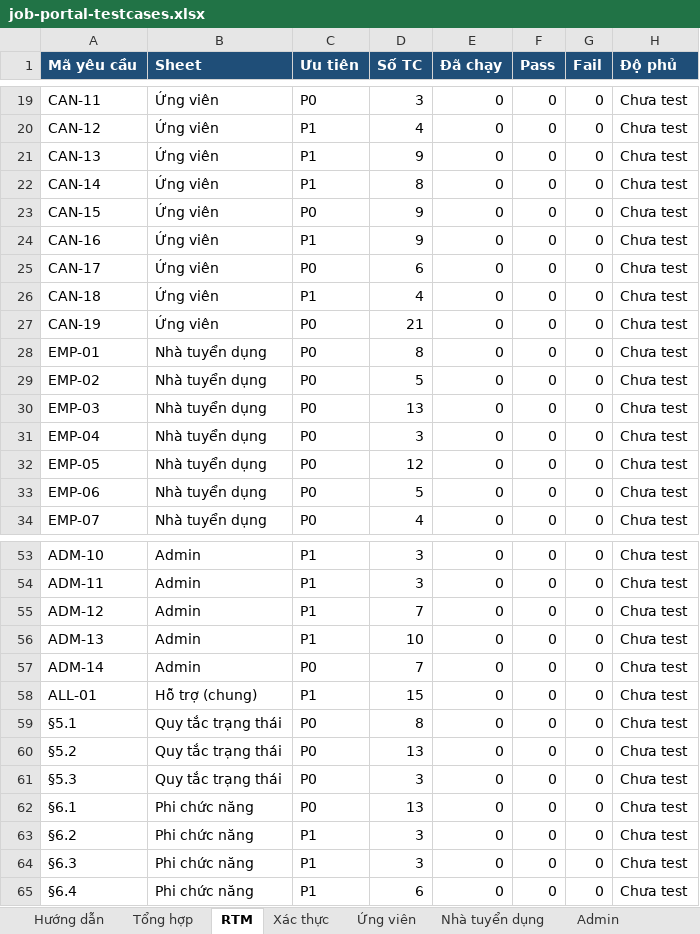
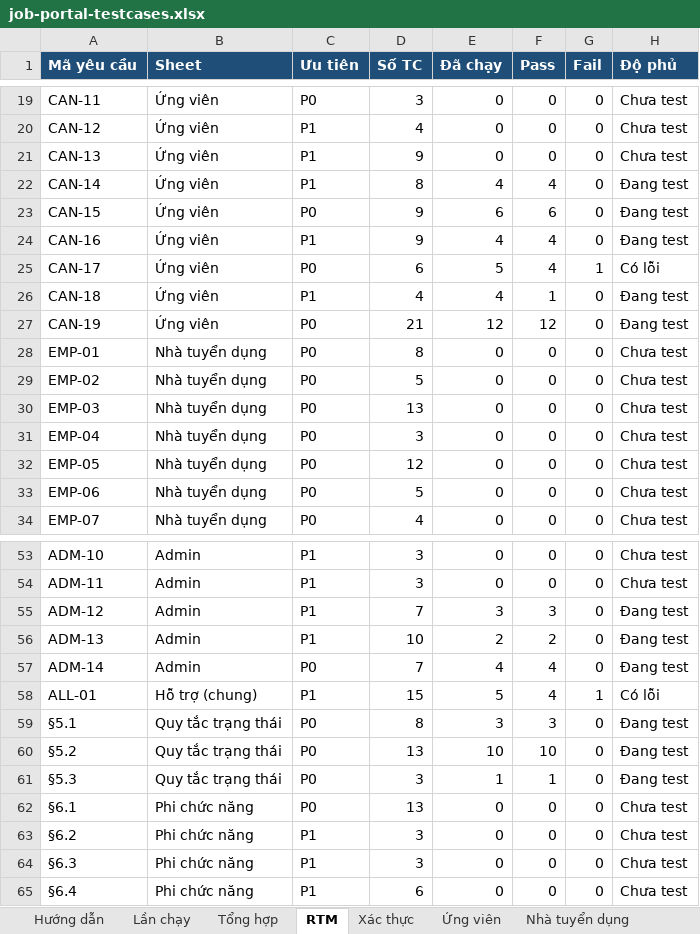
Before and after one commit to phh0302/job-portal, an Excel workbook: docs/testing/job-portal-testcases.xlsx, sheet RTM, drawn as a sheet; only a part is shown, gaps mark what is left out; values as stored, in another font and other column widths than the file's, no borders; charts and pictures not drawn; the diff covers the shown part only; the diff names each change by its address in the sheet, - before the commit and + after, or states it on an @@ line.

```diff
--- a/docs/testing/job-portal-testcases.xlsx (sheet RTM)
+++ b/docs/testing/job-portal-testcases.xlsx (sheet RTM)
+sheet tab: Lần chạy
-E22 (Đã chạy): 0
+E22 (Đã chạy): 4
-F22 (Pass): 0
+F22 (Pass): 4
-H22:H24 (Độ phủ): Chưa test
+H22:H24 (Độ phủ): Đang test
-E23 (Đã chạy): 0
+E23 (Đã chạy): 6
-F23 (Pass): 0
+F23 (Pass): 6
-E24 (Đã chạy): 0
+E24 (Đã chạy): 4
-F24:F25 (Pass): 0
+F24:F25 (Pass): 4
-E25 (Đã chạy): 0
+E25 (Đã chạy): 5
-G25 (Fail): 0
+G25 (Fail): 1
-H25 (Độ phủ): Chưa test
+H25 (Độ phủ): Có lỗi
-E26 (Đã chạy): 0
+E26 (Đã chạy): 4
-F26 (Pass): 0
+F26 (Pass): 1
-H26:H27 (Độ phủ): Chưa test
+H26:H27 (Độ phủ): Đang test
-E27 (Đã chạy): 0
+E27 (Đã chạy): 12
-F27 (Pass): 0
+F27 (Pass): 12
-E55 (Đã chạy): 0
+E55 (Đã chạy): 3
-F55 (Pass): 0
+F55 (Pass): 3
-H55:H57 (Độ phủ): Chưa test
+H55:H57 (Độ phủ): Đang test
-E56 (Đã chạy): 0
+E56 (Đã chạy): 2
-F56 (Pass): 0
+F56 (Pass): 2
-E57 (Đã chạy): 0
+E57 (Đã chạy): 4
-F57:F58 (Pass): 0
+F57:F58 (Pass): 4
-E58 (Đã chạy): 0
+E58 (Đã chạy): 5
-G58 (Fail): 0
+G58 (Fail): 1
-H58 (Độ phủ): Chưa test
+H58 (Độ phủ): Có lỗi
-E59 (Đã chạy): 0
+E59 (Đã chạy): 3
-F59 (Pass): 0
+F59 (Pass): 3
-H59:H61 (Độ phủ): Chưa test
+H59:H61 (Độ phủ): Đang test
-E60 (Đã chạy): 0
+E60 (Đã chạy): 10
-F60 (Pass): 0
+F60 (Pass): 10
-E61 (Đã chạy): 0
+E61 (Đã chạy): 1
-F61 (Pass): 0
+F61 (Pass): 1
```
Also changed, not shown: 35 edited cells elsewhere in this sheet, sheet Ứng viên, sheet Xác thực, sheet Nhà tuyển dụng, sheet Quy tắc trạng thái, sheet Tổng hợp, sheet Admin, 1 more sheet, 2 other files.
